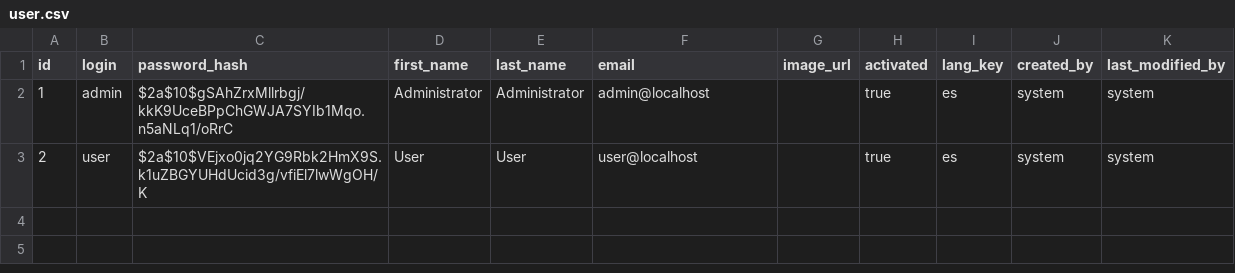
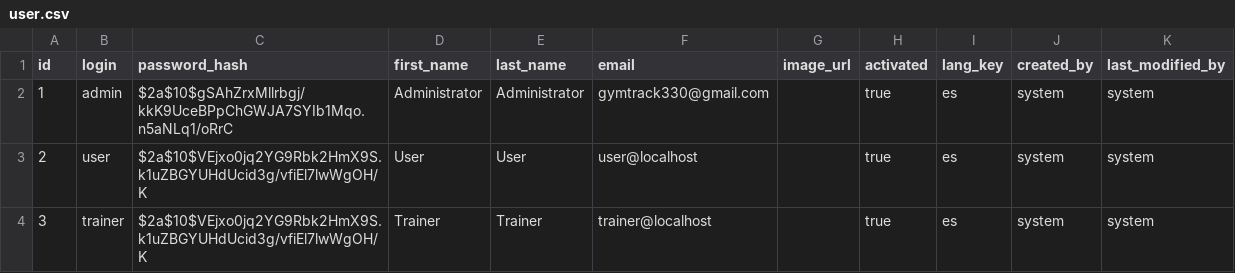
Before and after one commit to Jul52/ProyectoGymTrack, a CSV file: src/main/resources/config/liquibase/data/user.csv, drawn as a sheet.

```diff
--- a/src/main/resources/config/liquibase/data/user.csv
+++ b/src/main/resources/config/liquibase/data/user.csv
@@ -1,3 +1,4 @@
 id;login;password_hash;first_name;last_name;email;image_url;activated;lang_key;created_by;last_modified_by
-1;admin;$2a$10$gSAhZrxMllrbgj/kkK9UceBPpChGWJA7SYIb1Mqo.n5aNLq1/oRrC;Administrator;Administrator;admin@localhost;;true;es;system;system
+1;admin;$2a$10$gSAhZrxMllrbgj/kkK9UceBPpChGWJA7SYIb1Mqo.n5aNLq1/oRrC;Administrator;Administrator;gymtrack330@gmail.com;;true;es;system;system
 2;user;$2a$10$VEjxo0jq2YG9Rbk2HmX9S.k1uZBGYUHdUcid3g/vfiEl7lwWgOH/K;User;User;user@localhost;;true;es;system;system
+3;trainer;$2a$10$VEjxo0jq2YG9Rbk2HmX9S.k1uZBGYUHdUcid3g/vfiEl7lwWgOH/K;Trainer;Trainer;trainer@localhost;;true;es;system;system
```
Also changed, not shown: 26 other files.
